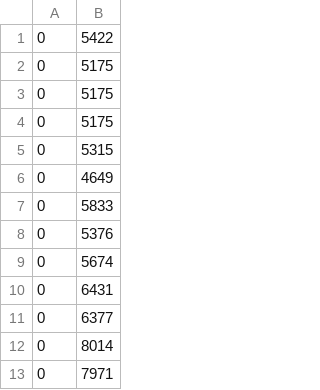
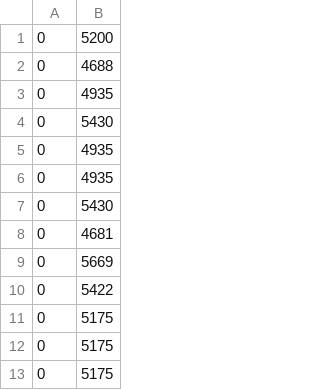
Before and after one commit to marcotmarcot/xpfunds, a TSV file: cdi.tsv, drawn as a sheet; only a part is shown; the shorter side is filled out with more unchanged rows.

Commit message:
cdi

```diff
--- a/cdi.tsv
+++ b/cdi.tsv
@@ -1 +1,10 @@
+0,5200
+0,4688
+0,4935
+0,5430
+0,4935
+0,4935
+0,5430
+0,4681
+0,5669
 0,5422
```
